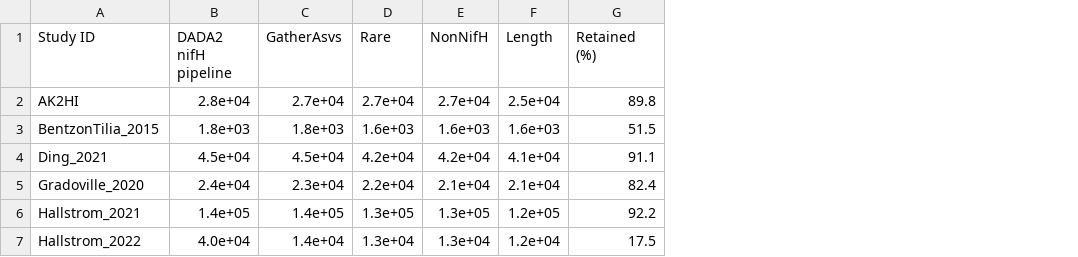
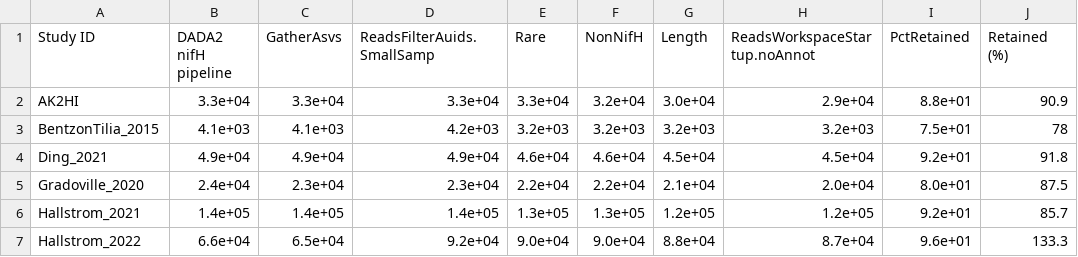
Before and after one commit to mo-morando/nifh_amplicon_analysis, a CSV file: analysis/tables/workflowTable_summary_format_rename.csv, drawn as a sheet; only a part is shown; addresses are those after the commit; the diff covers the shown part only; the diff names each change by its address in the sheet, - before the commit and + after, or states it on an @@ line.

Commit message:
Files and scripts update to reorganize and use new data

```diff
--- a/analysis/tables/workflowTable_summary_format_rename.csv
+++ b/analysis/tables/workflowTable_summary_format_rename.csv
+column D (ReadsFilterAuids.SmallSamp), rows 2-7: 3.3e+04 | 4.2e+03 | 4.9e+04 | 2.3e+04 | 1.4e+05 | 9.2e+04
+column H (ReadsWorkspaceStartup.noAnnot), rows 2-7: 2.9e+04 | 3.2e+03 | 4.5e+04 | 2.0e+04 | 1.2e+05 | 8.7e+04
+column I (PctRetained), rows 2-7: 8.8e+01 | 7.5e+01 | 9.2e+01 | 8.0e+01 | 9.2e+01 | 9.6e+01
-B2 (DADA2 nifH pipeline): 2.8e+04
+B2 (DADA2 nifH pipeline): 3.3e+04
-C2 (GatherAsvs): 2.7e+04
+C2 (GatherAsvs): 3.3e+04
-E2 (Rare): 2.7e+04
+E2 (Rare): 3.3e+04
-F2 (NonNifH): 2.7e+04
+F2 (NonNifH): 3.2e+04
-G2 (Length): 2.5e+04
+G2 (Length): 3.0e+04
-J2 (Retained (%)): 89.8
+J2 (Retained (%)): 90.9
-B3 (DADA2 nifH pipeline): 1.8e+03
+B3 (DADA2 nifH pipeline): 4.1e+03
-C3 (GatherAsvs): 1.8e+03
+C3 (GatherAsvs): 4.1e+03
-E3 (Rare): 1.6e+03
+E3 (Rare): 3.2e+03
-F3 (NonNifH): 1.6e+03
+F3 (NonNifH): 3.2e+03
-G3 (Length): 1.6e+03
+G3 (Length): 3.2e+03
-J3 (Retained (%)): 51.5
+J3 (Retained (%)): 78
-B4 (DADA2 nifH pipeline): 4.5e+04
+B4 (DADA2 nifH pipeline): 4.9e+04
-C4 (GatherAsvs): 4.5e+04
+C4 (GatherAsvs): 4.9e+04
-E4 (Rare): 4.2e+04
+E4 (Rare): 4.6e+04
-F4 (NonNifH): 4.2e+04
+F4 (NonNifH): 4.6e+04
-G4 (Length): 4.1e+04
+G4 (Length): 4.5e+04
-J4 (Retained (%)): 91.1
+J4 (Retained (%)): 91.8
-F5 (NonNifH): 2.1e+04
+F5 (NonNifH): 2.2e+04
-J5 (Retained (%)): 82.4
+J5 (Retained (%)): 87.5
-J6 (Retained (%)): 92.2
+J6 (Retained (%)): 85.7
-B7 (DADA2 nifH pipeline): 4.0e+04
+B7 (DADA2 nifH pipeline): 6.6e+04
-C7 (GatherAsvs): 1.4e+04
+C7 (GatherAsvs): 6.5e+04
-E7 (Rare): 1.3e+04
+E7 (Rare): 9.0e+04
-F7 (NonNifH): 1.3e+04
+F7 (NonNifH): 9.0e+04
-G7 (Length): 1.2e+04
+G7 (Length): 8.8e+04
-J7 (Retained (%)): 17.5
+J7 (Retained (%)): 133.3
```
Also changed, not shown: 3 added rows and 93 edited cells elsewhere in this file, analysis/tables/Table_SreadsAtEachStage_samples_summary_format_rename.csv, 6 other files.
